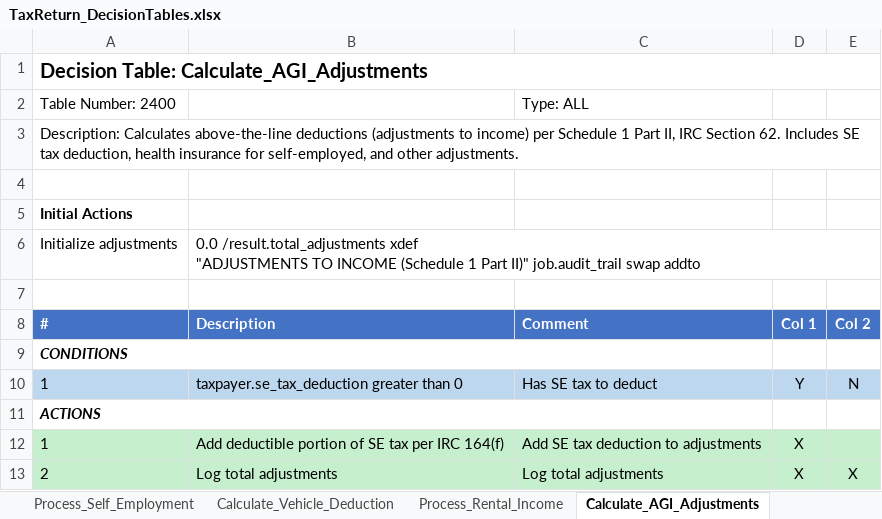
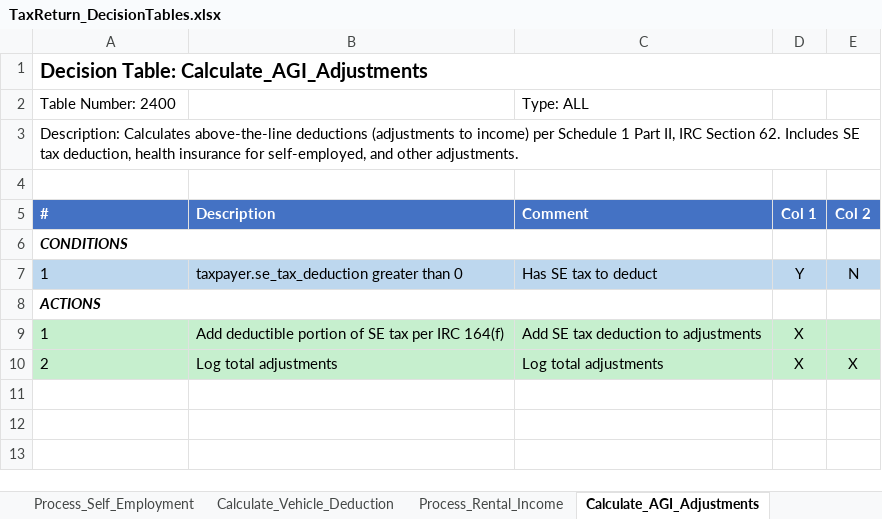
Before and after one commit to DTRules/DTRules, an Excel workbook: sampleprojects/TaxReturn/TaxReturn_DecisionTables.xlsx, sheet Calculate_AGI_Adjustments, drawn as a sheet; values as stored, in another font and other column widths than the file's, no borders; ↵ is a line break in a cell; the diff names each change by its address in the sheet, - before the commit and + after, or states it on an @@ line.

```diff
--- a/sampleprojects/TaxReturn/TaxReturn_DecisionTables.xlsx (sheet Calculate_AGI_Adjustments)
+++ b/sampleprojects/TaxReturn/TaxReturn_DecisionTables.xlsx (sheet Calculate_AGI_Adjustments)
-row 5: Initial Actions
-row 6: Initialize adjustments | 0.0 /result.total_adjustments xdef ↵ "ADJUSTMENTS TO INCOME (Schedule 1 Part II)" job.audit_trail swap addto
-row 7: (empty)
```
Also changed, not shown: sheet Process_Rental_Income, sheet Process_Self_Employment, 4 other files.
